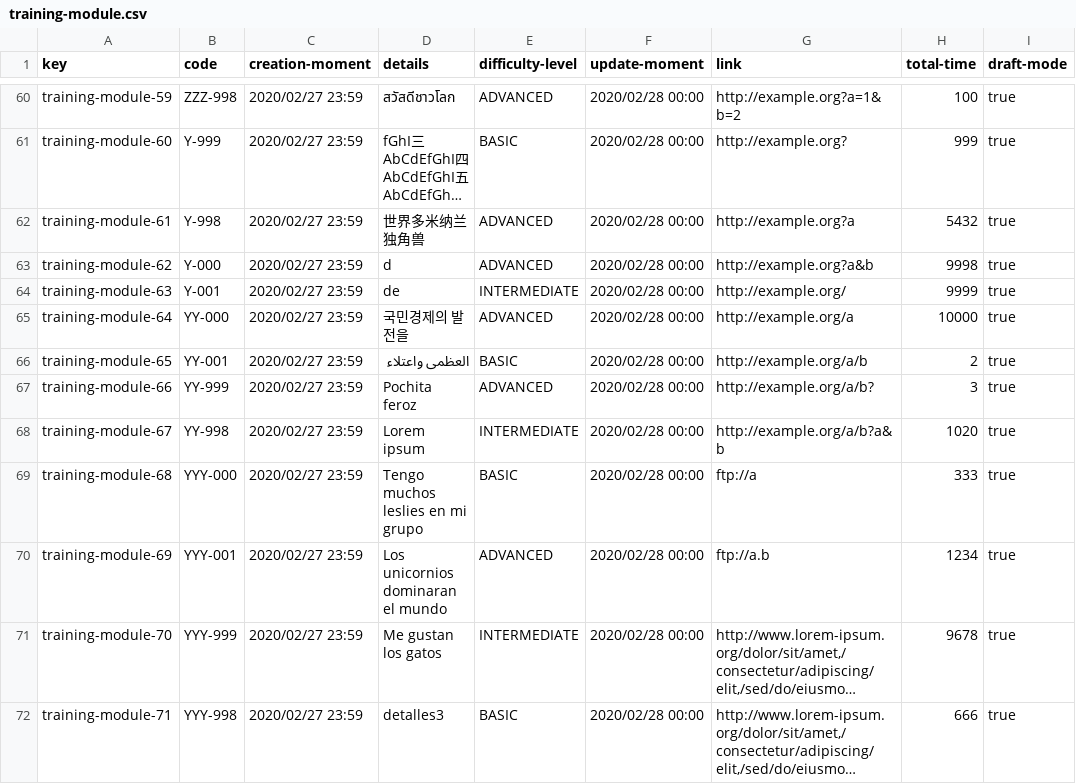
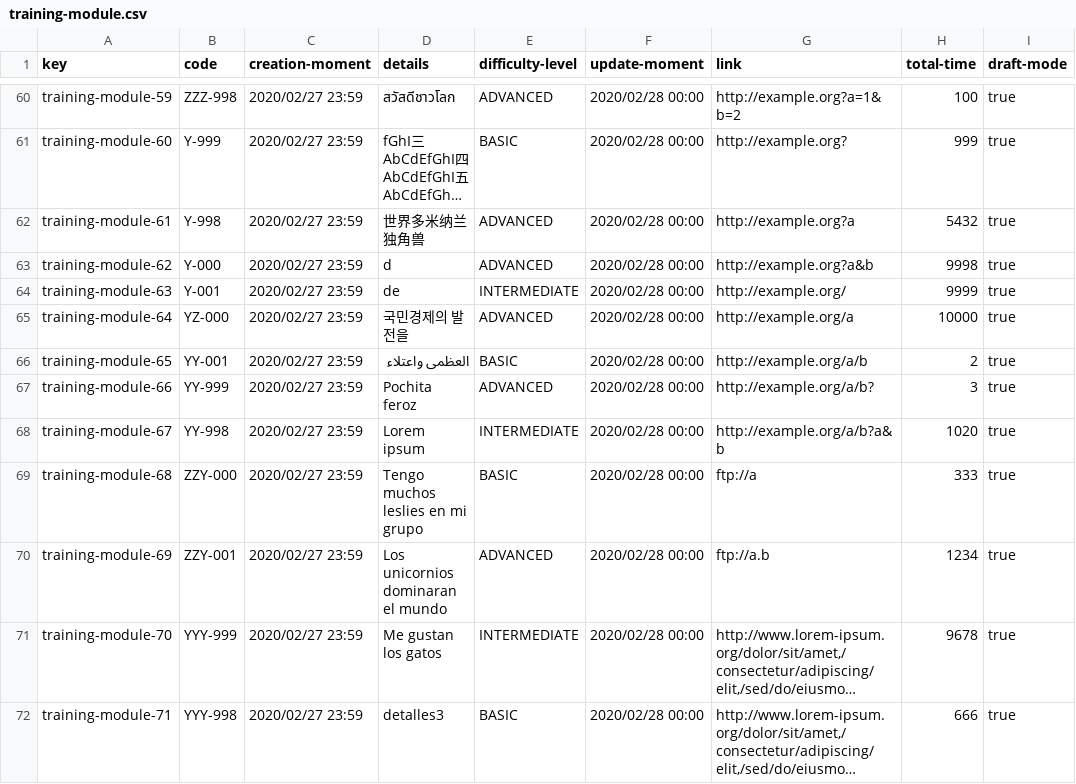
Before and after one commit to karyouben/Acme-SF-D04, a CSV file: src/main/webapp/WEB-INF/resources/sample-data/training-module.csv, drawn as a sheet; only a part is shown, gaps mark what is left out; long unchanged cells end in …; the diff names each change by its address in the sheet, - before the commit and + after, or states it on an @@ line.

```diff
--- a/src/main/webapp/WEB-INF/resources/sample-data/training-module.csv
+++ b/src/main/webapp/WEB-INF/resources/sample-data/training-module.csv
-B65 (code): YY-000
+B65 (code): YZ-000
-B69 (code): YYY-000
+B69 (code): ZZY-000
-B70 (code): YYY-001
+B70 (code): ZZY-001
```
Also changed, not shown: src/main/webapp/WEB-INF/resources/sample-data/training-session.csv.
